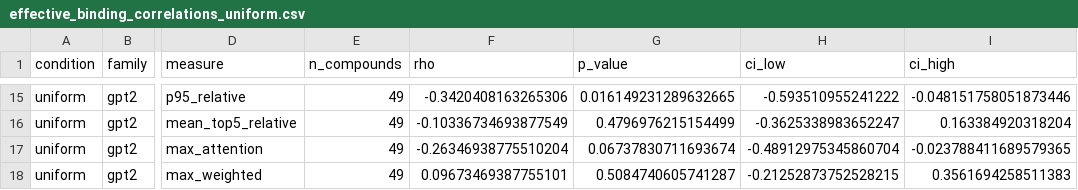
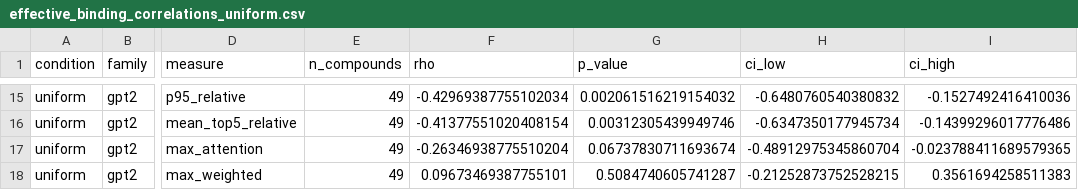
Before and after one commit to trishasalas/available-but-unreachable, a CSV file: results/analysis/effective_binding_correlations_uniform.csv, drawn as a sheet; only a part is shown, gaps mark what is left out; the diff covers the shown part only; the diff names each change by its address in the sheet, - before the commit and + after, or states it on an @@ line.

```diff
--- a/results/analysis/effective_binding_correlations_uniform.csv
+++ b/results/analysis/effective_binding_correlations_uniform.csv
-F15 (rho): -0.3420408163265306
+F15 (rho): -0.42969387755102034
-G15 (p_value): 0.016149231289632665
+G15 (p_value): 0.002061516219154032
-H15 (ci_low): -0.593510955241222
+H15 (ci_low): -0.6480760540380832
-I15 (ci_high): -0.048151758051873446
+I15 (ci_high): -0.1527492416410036
-F16 (rho): -0.10336734693877549
+F16 (rho): -0.41377551020408154
-G16 (p_value): 0.4796976215154499
+G16 (p_value): 0.00312305439949746
-H16 (ci_low): -0.3625338983652247
+H16 (ci_low): -0.6347350177945734
-I16 (ci_high): 0.163384920318204
+I16 (ci_high): -0.14399296017776486
```
Also changed, not shown: 32 edited cells elsewhere in this file, results/analysis/effective_binding_aggregate_permutation_natural.csv, results/analysis/effective_binding_aggregate_permutation_uniform.csv, 52 other files.
